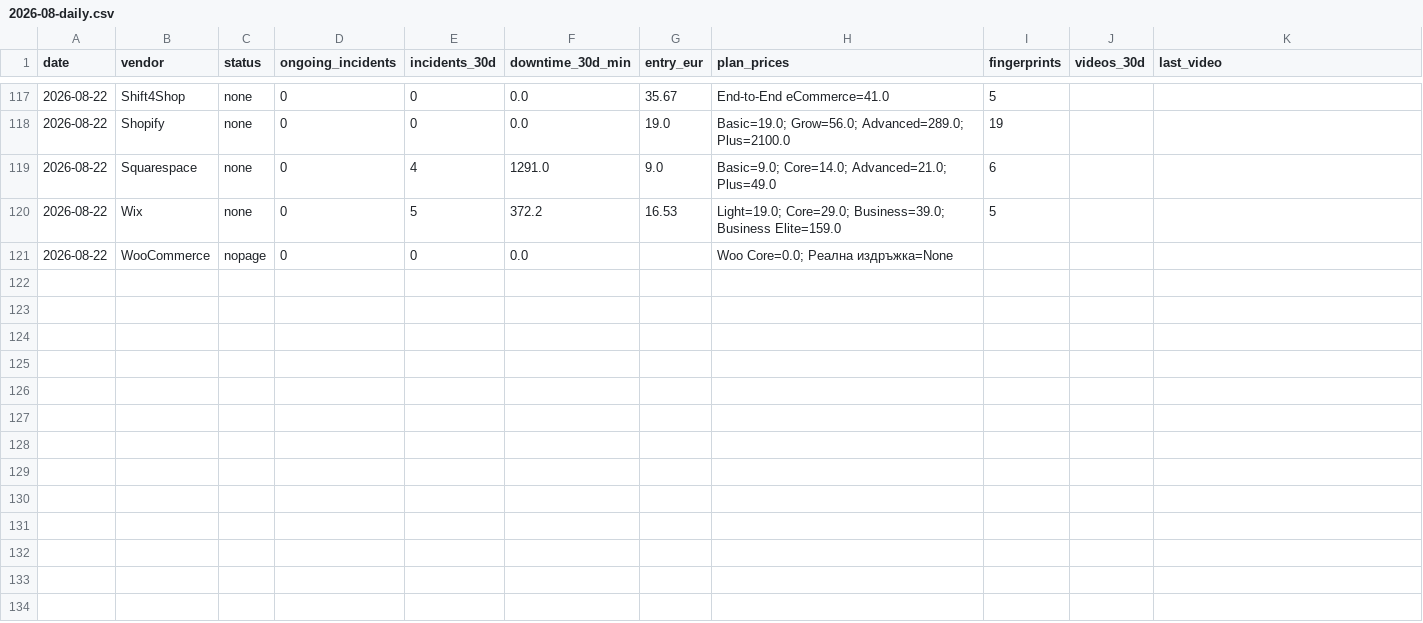
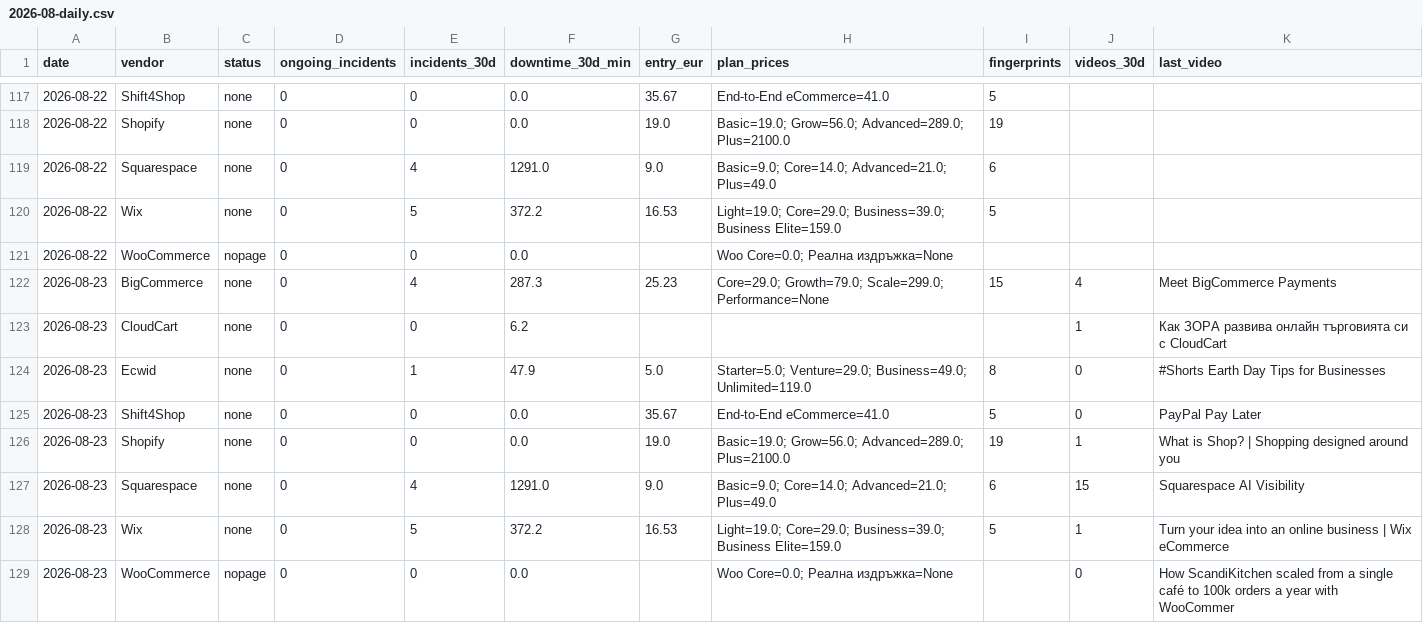
Before and after one commit to Emo-999/ecommerce-intelligence, a CSV file: exports/2026-08-daily.csv, drawn as a sheet; only a part is shown, gaps mark what is left out.

Commit message:
chore: daily intel update [skip ci]

```diff
--- a/exports/2026-08-daily.csv
+++ b/exports/2026-08-daily.csv
@@ -121 +121,9 @@
 2026-08-22,WooCommerce,nopage,0,0,0.0,,Woo Core=0.0; Реална издръжка=None,,,
+2026-08-23,BigCommerce,none,0,4,287.3,25.23,Core=29.0; Growth=79.0; Scale=299.0; Performance=None,15,4,Meet BigCommerce Payments
+2026-08-23,CloudCart,none,0,0,6.2,,,,1,Как ЗОРА развива онлайн търговията си с CloudCart
+2026-08-23,Ecwid,none,0,1,47.9,5.0,Starter=5.0; Venture=29.0; Business=49.0; Unlimited=119.0,8,0,#Shorts Earth Day Tips for Businesses
+2026-08-23,Shift4Shop,none,0,0,0.0,35.67,End-to-End eCommerce=41.0,5,0,PayPal Pay Later
+2026-08-23,Shopify,none,0,0,0.0,19.0,Basic=19.0; Grow=56.0; Advanced=289.0; Plus=2100.0,19,1,What is Shop? | Shopping designed around you
+2026-08-23,Squarespace,none,0,4,1291.0,9.0,Basic=9.0; Core=14.0; Advanced=21.0; Plus=49.0,6,15,Squarespace AI Visibility
+2026-08-23,Wix,none,0,5,372.2,16.53,Light=19.0; Core=29.0; Business=39.0; Business Elite=159.0,5,1,Turn your idea into an online business | Wix eCommerce
+2026-08-23,WooCommerce,nopage,0,0,0.0,,Woo Core=0.0; Реална издръжка=None,,0,How ScandiKitchen scaled from a single café to 100k orders a year with WooCommer
```
Also changed, not shown: exports/2026-08-summary.csv, 10 other files.
